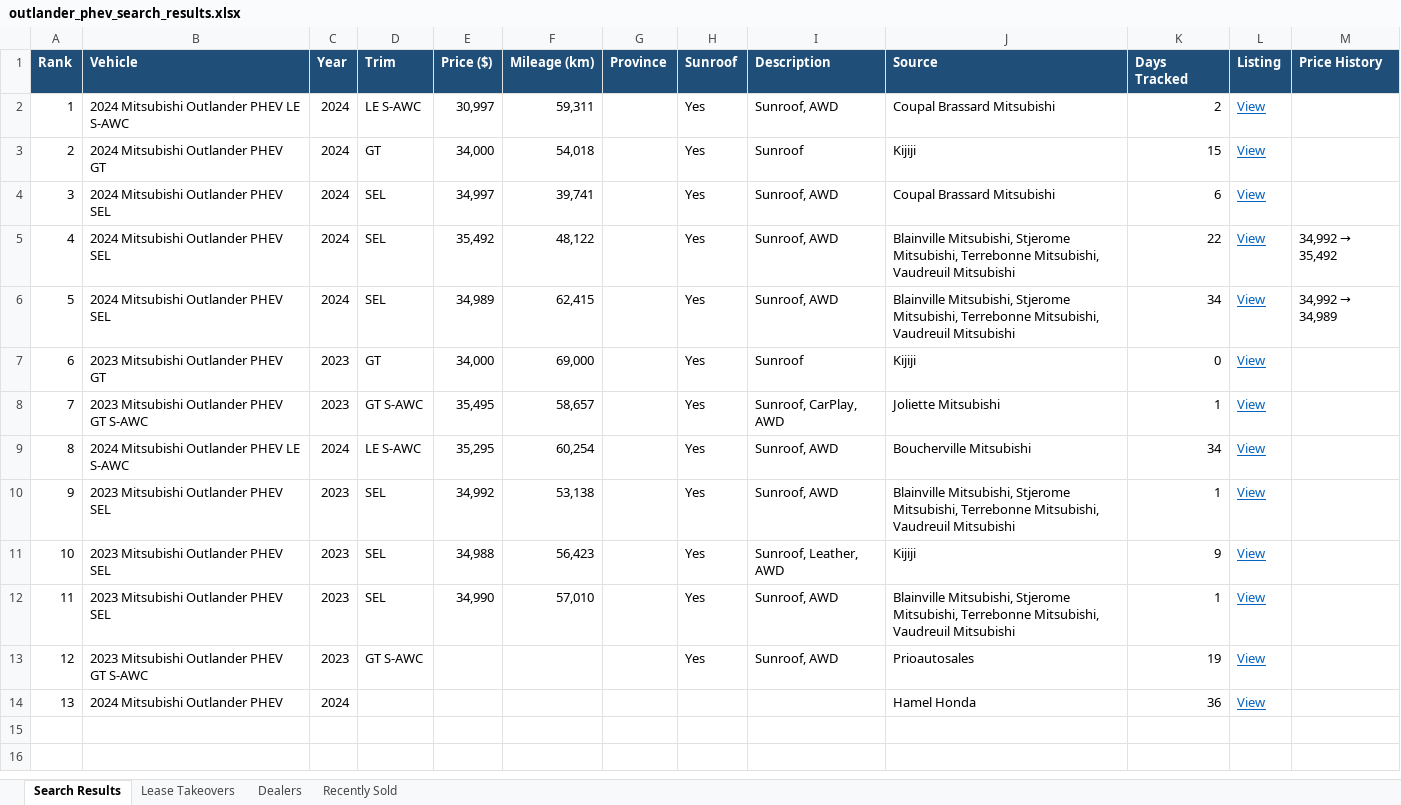
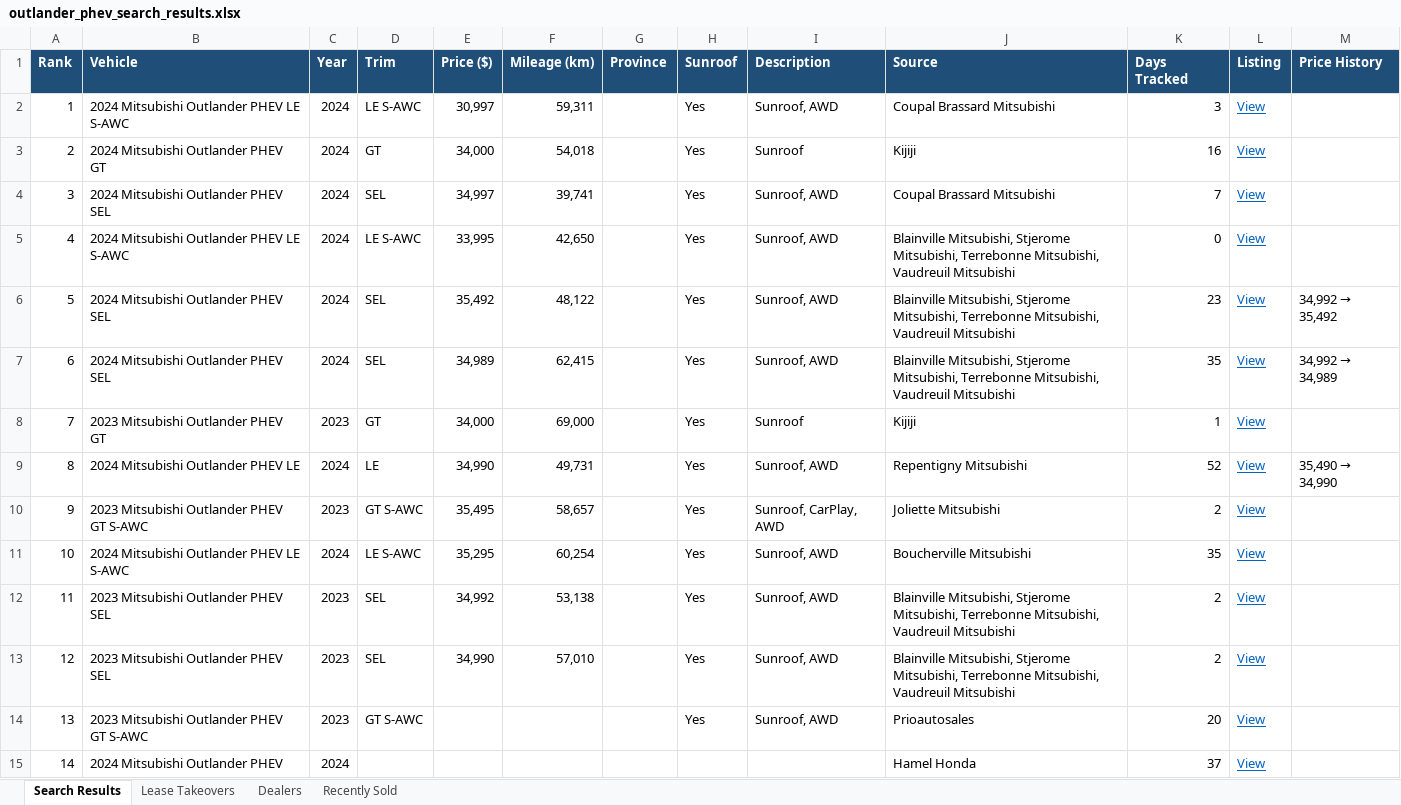
Before and after one commit to mdnaseershah/vehicle-search-automation, an Excel workbook: outlander_phev_search_results.xlsx, sheet Search Results, drawn as a sheet; values as stored, in another font and other column widths than the file's, no borders; removed rows and columns are numbered as before the commit, all else as after; the diff names each change by its address in the sheet, - before the commit and + after, or states it on an @@ line.

```diff
--- a/outlander_phev_search_results.xlsx (sheet Search Results)
+++ b/outlander_phev_search_results.xlsx (sheet Search Results)
-K2 (Days Tracked): 2
+K2 (Days Tracked): 3
-K3 (Days Tracked): 15
+K3 (Days Tracked): 16
-K4 (Days Tracked): 6
+K4 (Days Tracked): 7
+row 5: 4 | 2024 Mitsubishi Outlander PHEV LE S-AWC | 2024 | LE S-AWC | 33,995 | 42,650 |  | Yes | Sunroof, AWD | Blainville Mitsubishi, Stjerome Mitsubishi, Terrebonne Mitsubishi, Vaudreuil Mitsubishi | 0 | View
@@ column A (Rank) renumbered from row 6 down @@
-K6 (Days Tracked): 22
+K6 (Days Tracked): 23
-K7 (Days Tracked): 34
+K7 (Days Tracked): 35
-K8 (Days Tracked): 0
+K8 (Days Tracked): 1
+row 9: 8 | 2024 Mitsubishi Outlander PHEV LE | 2024 | LE | 34,990 | 49,731 |  | Yes | Sunroof, AWD | Repentigny Mitsubishi | 52 | View | 35,490 → 34,990
-K10 (Days Tracked): 1
+K10 (Days Tracked): 2
-K11 (Days Tracked): 34
+K11 (Days Tracked): 35
-K12 (Days Tracked): 1
+K12 (Days Tracked): 2
-row 11: 10 | 2023 Mitsubishi Outlander PHEV SEL | 2023 | SEL | 34,988 | 56,423 |  | Yes | Sunroof, Leather, AWD | Kijiji | 9 | View
-K13 (Days Tracked): 1
+K13 (Days Tracked): 2
-K14 (Days Tracked): 19
+K14 (Days Tracked): 20
-K15 (Days Tracked): 36
+K15 (Days Tracked): 37
```
Also changed, not shown: sheet Recently Sold, 3 other files.
